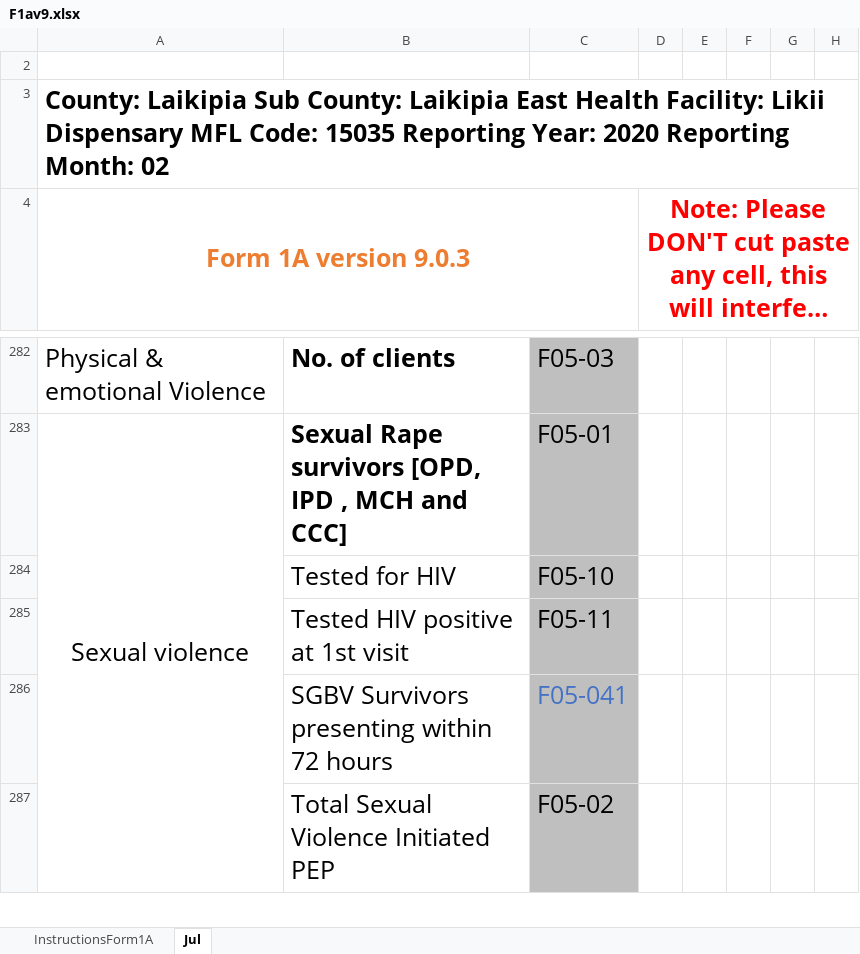
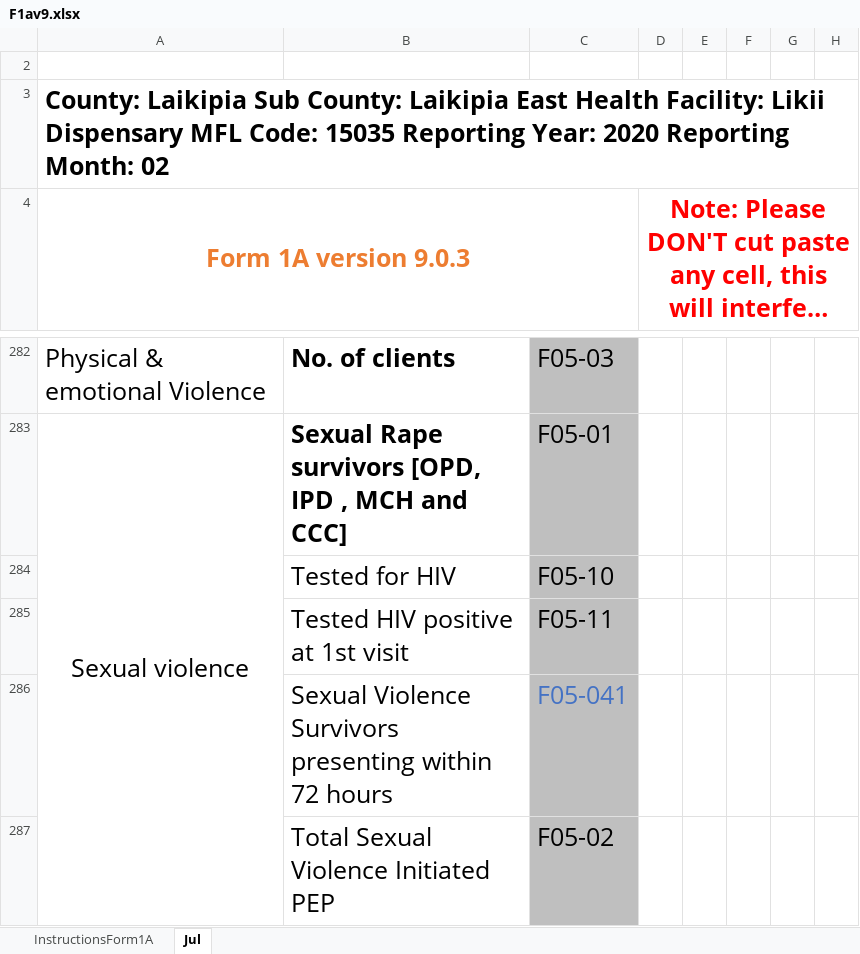
Before and after one commit to nyabuto/InternalSystem, an Excel workbook: web/F1av9.xlsx, sheet Jul, drawn as a sheet; only a part is shown, gaps mark what is left out; long unchanged cells end in …; values as stored, in another font and other column widths than the file's, no borders; charts and pictures and conditional formats not drawn; the diff covers the shown part only; the diff names each change by its address in the sheet, - before the commit and + after, or states it on an @@ line.

```diff
--- a/web/F1av9.xlsx (sheet Jul)
+++ b/web/F1av9.xlsx (sheet Jul)
-B286: SGBV Survivors presenting…
+B286: Sexual Violence Survivors presenting…
```
Also changed, not shown: 2 hidden or unhidden rows and 2 edited cells elsewhere in this sheet, sheet InstructionsForm1A, charts or pictures, web/F1av8.xlsx, web/prep.xlsx, 19 other files.
